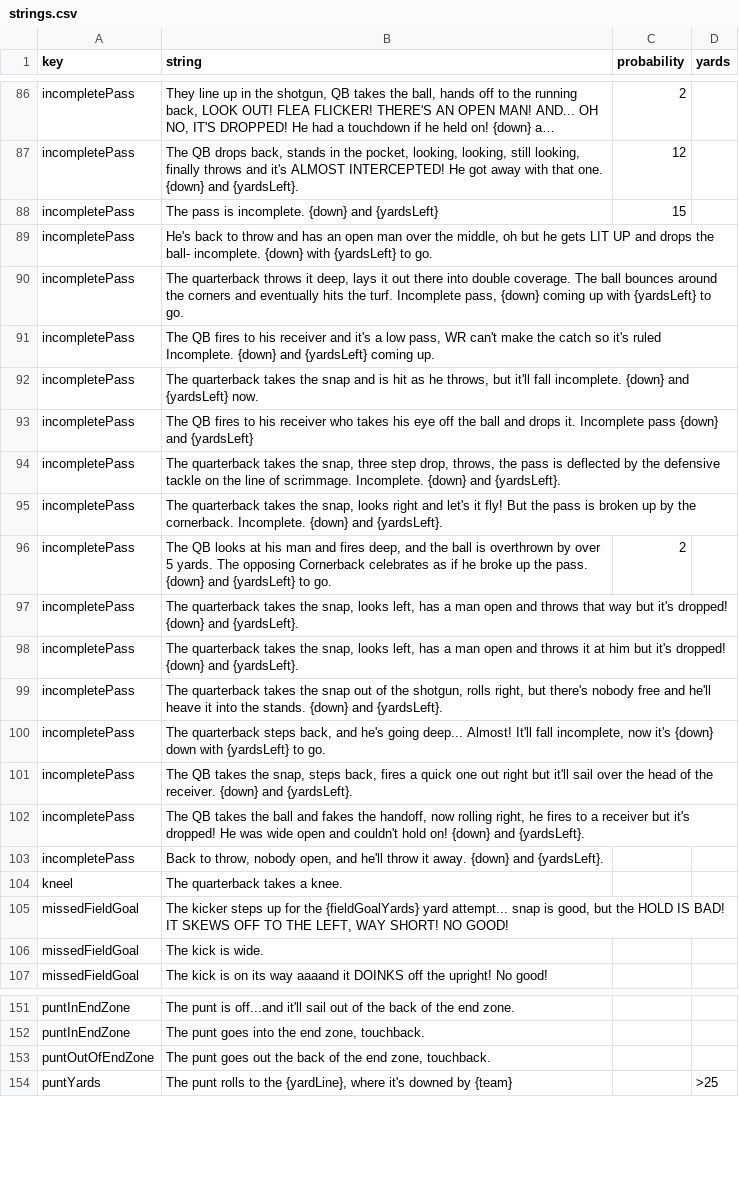
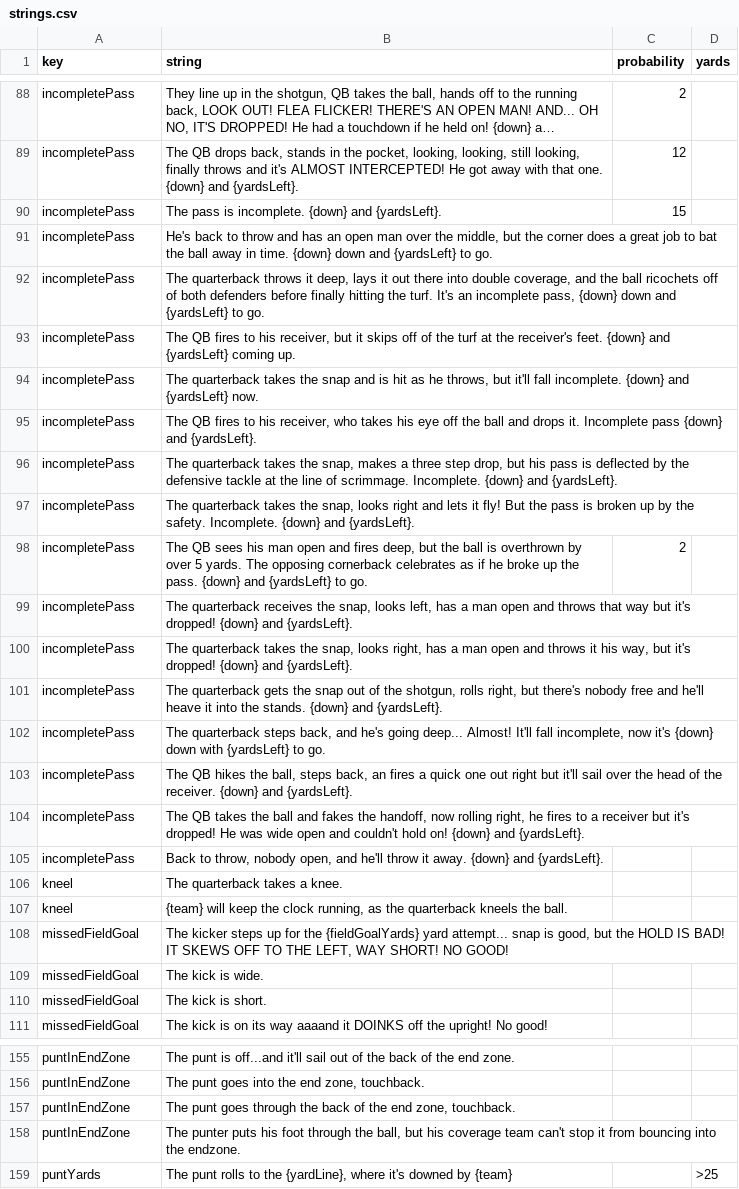
Before and after one commit to Watchful1/CFBRef, a CSV file: data/strings.csv, drawn as a sheet; only a part is shown, gaps mark what is left out; long unchanged cells end in …; addresses are those after the commit; the diff covers the shown part only; the diff names each change by its address in the sheet, - before the commit and + after, or states it on an @@ line.

Commit message:
Update strings, from Kirby

```diff
--- a/data/strings.csv
+++ b/data/strings.csv
-B90 (string): …{down} and {yardsLeft}
+B90 (string): …{down} and {yardsLeft}.
-B91 (string): …the middle, oh but he gets LIT UP and drops the ball- incomplete. {down} with {yardsLeft} to…
+B91 (string): …the middle, but the corner does a great job to bat the ball away in time. {down} down and {yardsLeft} to…
-B92 (string): …into double coverage. The ball bounces around the corners and eventually hits the turf. Incomplete pass, {down} coming up with {yardsLeft} to…
+B92 (string): …into double coverage, and the ball ricochets off of both defenders before finally hitting the turf. It's an incomplete pass, {down} down and {yardsLeft} to…
-B93 (string): …to his receiver and it's a low pass, WR can't make the catch so it's ruled Incomplete. {down} and…
+B93 (string): …to his receiver, but it skips off of the turf at the receiver's feet. {down} and…
-B95 (string): …to his receiver who takes his eye off the ball and drops it. Incomplete pass {down} and {yardsLeft}
+B95 (string): …to his receiver, who takes his eye off the ball and drops it. Incomplete pass {down} and {yardsLeft}.
-B96 (string): …the snap, three step drop, throws, the pass is deflected by the defensive tackle on the line…
+B96 (string): …the snap, makes a three step drop, but his pass is deflected by the defensive tackle at the line…
-B97 (string): …right and let's it fly! But the pass is broken up by the cornerback. Incomplete. {down}…
+B97 (string): …right and lets it fly! But the pass is broken up by the safety. Incomplete. {down}…
-B98 (string): The QB looks at his man and fires deep, and the ball is overthrown by over 5 yards. The opposing Cornerback celebrates as…
+B98 (string): The QB sees his man open and fires deep, but the ball is overthrown by over 5 yards. The opposing cornerback celebrates as…
-B99 (string): The quarterback takes the snap,…
+B99 (string): The quarterback receives the snap,…
-B100 (string): …snap, looks left, has a man open and throws it at him but it's…
+B100 (string): …snap, looks right, has a man open and throws it his way, but it's…
-B101 (string): The quarterback takes the snap…
+B101 (string): The quarterback gets the snap…
-B103 (string): The QB takes the snap, steps back, fires a…
+B103 (string): The QB hikes the ball, steps back, an fires a…
+row 107: kneel | {team} will keep the clock running, as the quarterback kneels the ball.
+row 110: missedFieldGoal | The kick is short.
-A157 (key): puntOutOfEndZone
+A157 (key): puntInEndZone
-B157 (string): …punt goes out the back…
+B157 (string): …punt goes through the back…
+row 158: puntInEndZone | The punter puts his foot through the ball, but his coverage team can't stop it from bouncing into the endzone.
```
Also changed, not shown: 6 added rows, 1 removed row and 81 edited cells elsewhere in this file.
